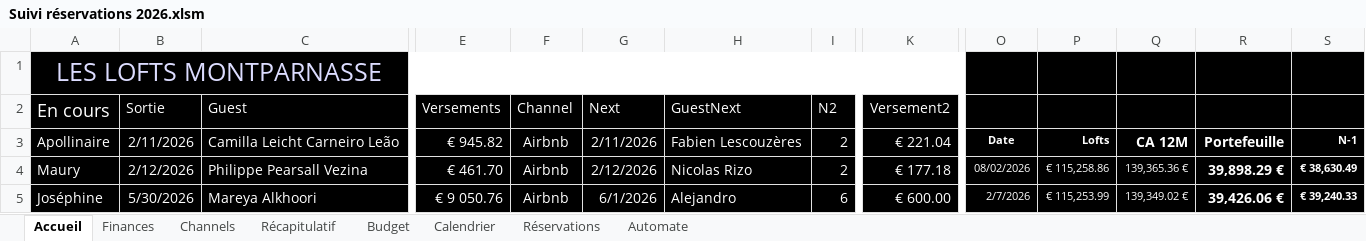
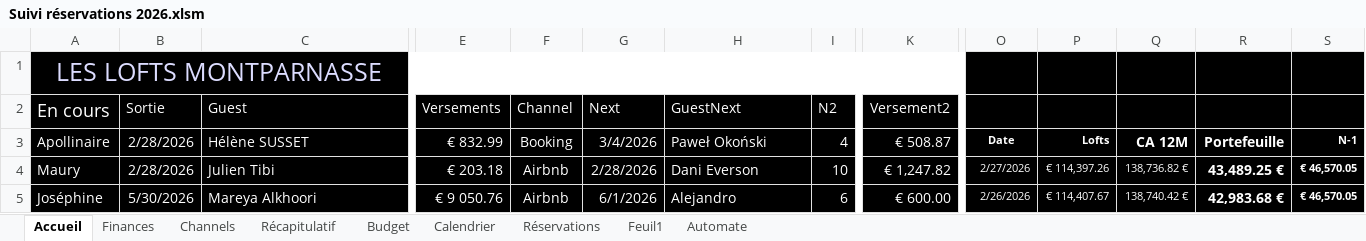
Before and after one commit to ctricaud/LLM, an Excel workbook: Suivi réservations 2026.xlsm, sheet Accueil, drawn as a sheet; only a part is shown, gaps mark what is left out; values as stored, in another font and other column widths than the file's, no borders; charts and pictures and table styles not drawn; the diff covers the shown part only; the diff names each change by its address in the sheet, - before the commit and + after, or states it on an @@ line.

```diff
--- a/Suivi réservations 2026.xlsm (sheet Accueil)
+++ b/Suivi réservations 2026.xlsm (sheet Accueil)
+sheet tab: Feuil1
-B3 (Sortie): 2/11/2026
+B3 (Sortie): 2/28/2026
-C3 (Guest): Camilla Leicht Carneiro Leão
+C3 (Guest): Hélène SUSSET
-E3 (Versements): € 945.82
+E3 (Versements): € 832.99
-F3 (Channel): Airbnb
+F3 (Channel): Booking
-G3 (Next): 2/11/2026
+G3 (Next): 3/4/2026
-H3 (GuestNext): Fabien Lescouzères
+H3 (GuestNext): Paweł Okoński
-I3 (N2): 2
+I3 (N2): 4
-K3 (Versement2): € 221.04
+K3 (Versement2): € 508.87
-B4 (Sortie): 2/12/2026
+B4 (Sortie): 2/28/2026
-C4 (Guest): Philippe Pearsall Vezina
+C4 (Guest): Julien Tibi
-E4 (Versements): € 461.70
+E4 (Versements): € 203.18
-G4 (Next): 2/12/2026
+G4 (Next): 2/28/2026
-H4 (GuestNext): Nicolas Rizo
+H4 (GuestNext): Dani Everson
-I4 (N2): 2
+I4 (N2): 10
-K4 (Versement2): € 177.18
+K4 (Versement2): € 1,247.82
-O4: 08/02/2026
+O4: 2/27/2026
-P4: € 115,258.86
+P4: € 114,397.26
-Q4: 139,365.36 €
+Q4: 138,736.82 €
-R4: 39,898.29 €
+R4: 43,489.25 €
-S4: € 38,630.49
+S4: € 46,570.05
-O5: 2/7/2026
+O5: 2/26/2026
-P5: € 115,253.99
+P5: € 114,407.67
-Q5: 139,349.02 €
+Q5: 138,740.42 €
-R5: 39,426.06 €
+R5: 42,983.68 €
-S5: € 39,240.33
+S5: € 46,570.05
```
Also changed, not shown: 51 added rows, 34 removed rows, 188 edited cells and cell formats elsewhere in this sheet, sheet Récapitulatif, sheet Budget, sheet Réservations, sheet Calendrier, sheet Finances, sheet Channels, 1 more sheet, formulas that keep their value, hidden cells, charts or pictures.
